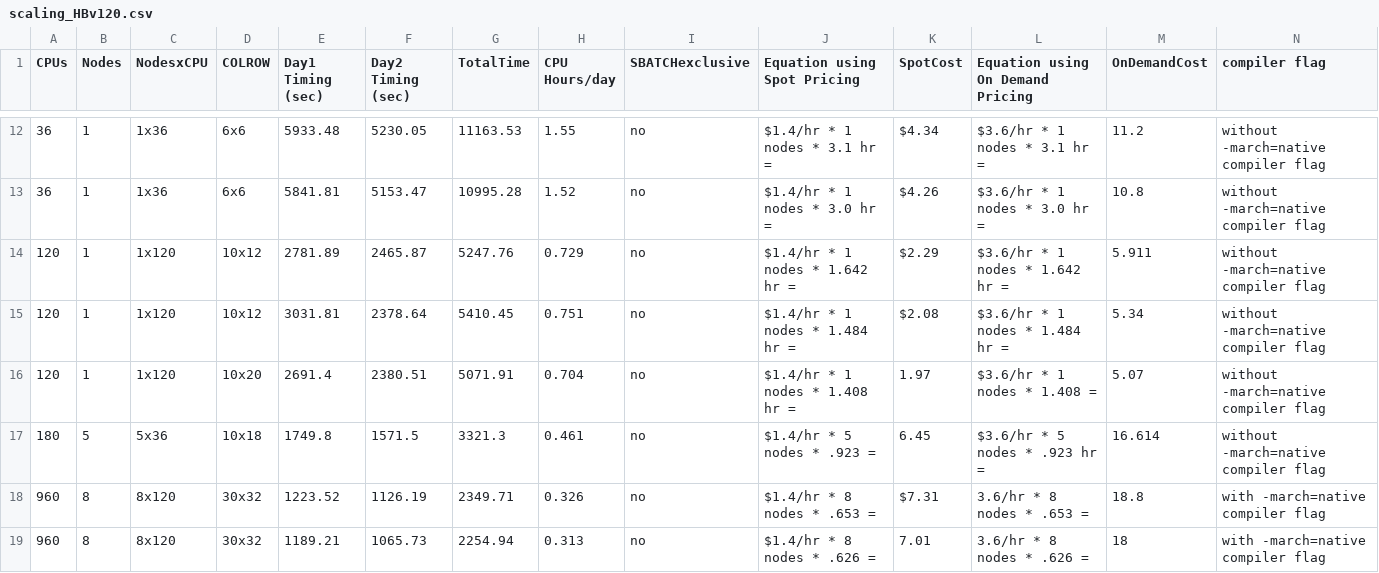
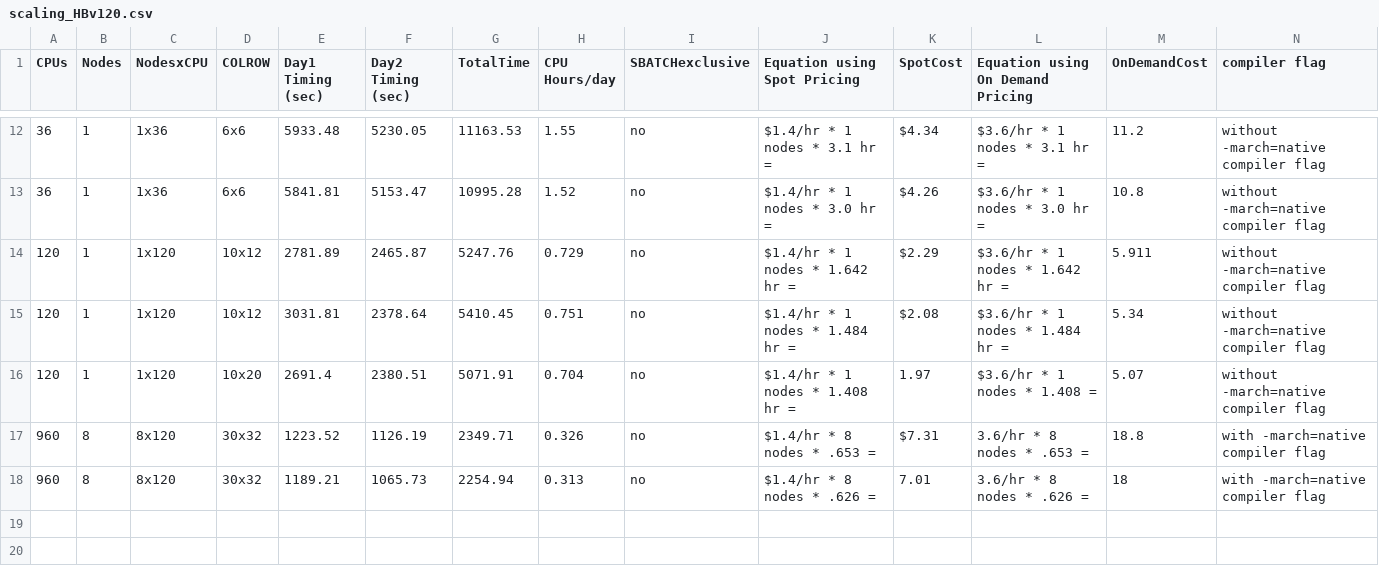
Before and after one commit to CMASCenter/cyclecloud-cmaq, a CSV file: docs/user_guide_cyclecloud/qa/scaling_HBv120.csv, drawn as a sheet; only a part is shown, gaps mark what is left out; rows hold the shown columns only; the diff names each change by its address in the sheet, - before the commit and + after, or states it on an @@ line.

Commit message:
update scaling plots

```diff
--- a/docs/user_guide_cyclecloud/qa/scaling_HBv120.csv
+++ b/docs/user_guide_cyclecloud/qa/scaling_HBv120.csv
-row 17: 180 | 5 | 5x36 | 10x18 | 1749.8 | 1571.5 | 3321.3 | 0.461 | no | $1.4/hr * 5 nodes * .923 = | 6.45 | $3.6/hr * 5 nodes * .923 hr = | 16.614 | without -march=native compiler flag
```
Also changed, not shown: docs/user_guide_cyclecloud/qa/timing_both.csv, 9 other files.
